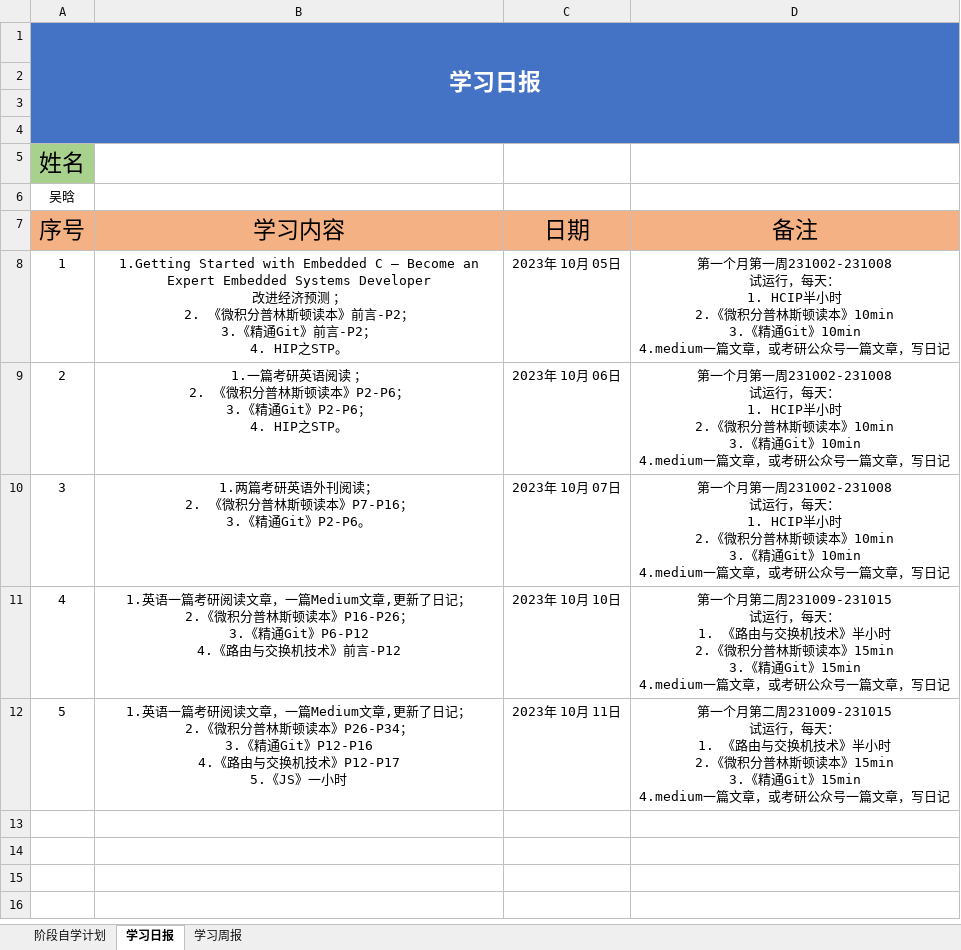
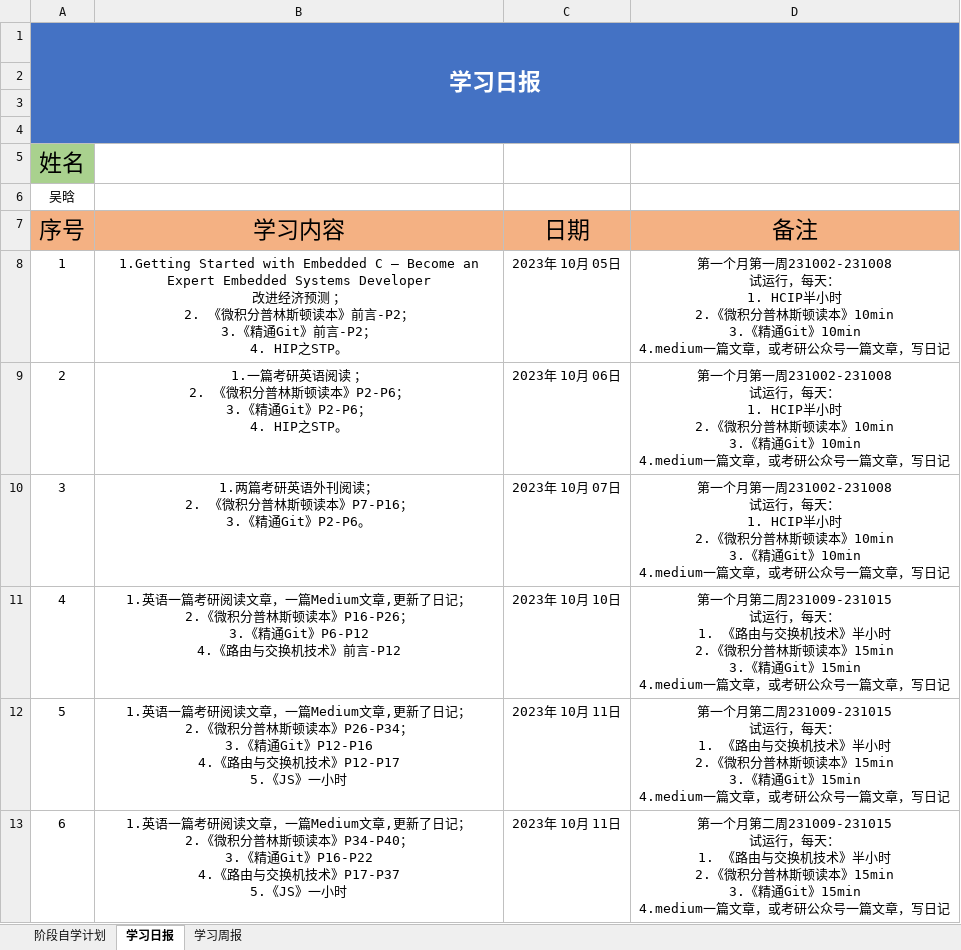
Before and after one commit to cswuhan/cswuhan.github.io, an Excel workbook: dairy/自学计划与记录.xlsx, sheet 学习日报, drawn as a sheet; values as stored, in another font and other column widths than the file's, no borders; ↵ is a line break in a cell; the diff names each change by its address in the sheet, - before the commit and + after, or states it on an @@ line.

```diff
--- a/dairy/自学计划与记录.xlsx (sheet 学习日报)
+++ b/dairy/自学计划与记录.xlsx (sheet 学习日报)
+row 13: 6 | 1.英语一篇考研阅读文章，一篇Medium文章,更新了日记； ↵ 2.《微积分普林斯顿读本》P34-P40； ↵ 3.《精通Git》P16-P22 ↵ 4.《路由与交换机技术》P17-P37 ↵ 5.《JS》一小时 | 2023年 10月 11日 | 第一个月第二周231009-231015 ↵ 试运行，每天： ↵ 1. 《路由与交换机技术》半小时 ↵ 2.《微积分普林斯顿读本》15min ↵ 3.《精通Git》15min ↵ 4.medium一篇文章，或考研公众号一篇文章，写日记
```
Also changed, not shown: 29 other files.
